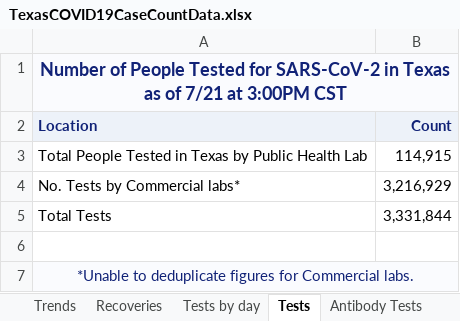
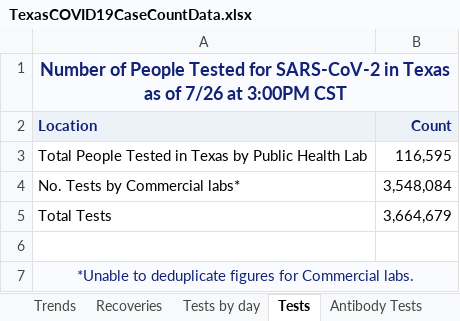
Before and after one commit to joetidwell/COVID, an Excel workbook: data/TexasCOVID19CaseCountData.xlsx, sheet Tests, drawn as a sheet; values as stored, in another font and other column widths than the file's, no borders; the diff names each change by its address in the sheet, - before the commit and + after, or states it on an @@ line.

```diff
--- a/data/TexasCOVID19CaseCountData.xlsx (sheet Tests)
+++ b/data/TexasCOVID19CaseCountData.xlsx (sheet Tests)
-A1 (Location): …as of 7/21 at 3:00PM…
+A1 (Location): …as of 7/26 at 3:00PM…
-B3 (Count): 114,915
+B3 (Count): 116,595
-B4 (Count): 3,216,929
+B4 (Count): 3,548,084
-B5 (Count): 3,331,844
+B5 (Count): 3,664,679
```
Also changed, not shown: sheet Case and Fatalities, sheet Tests by day, sheet Trends, sheet Cases by Age Group, sheet Fatalities by Age Group, sheet Hospitalization by Day, 7 more sheets, formulas that keep their value, data/COVID-19OutbreaksinLong-termCareFacilities.xlsx, data/TexasCOVID19DailyCountyCaseCountData.xlsx, 4 other files.
